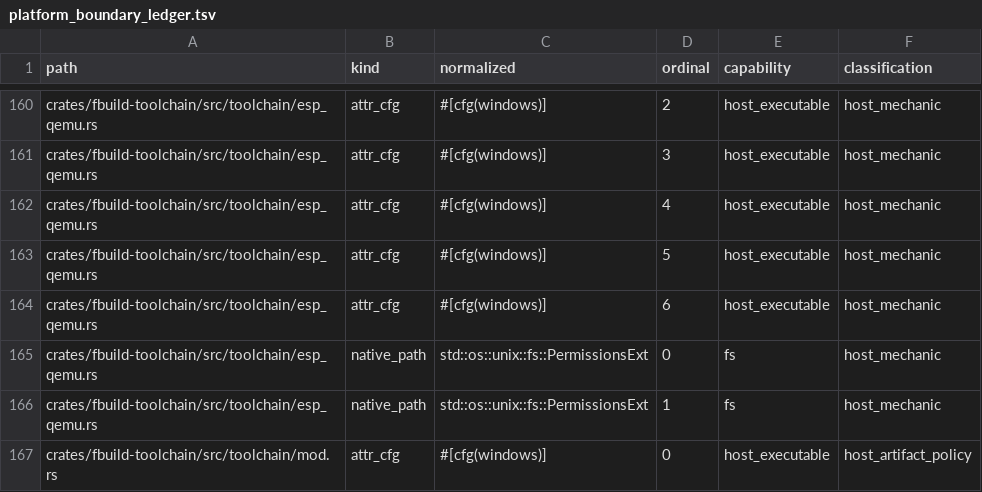
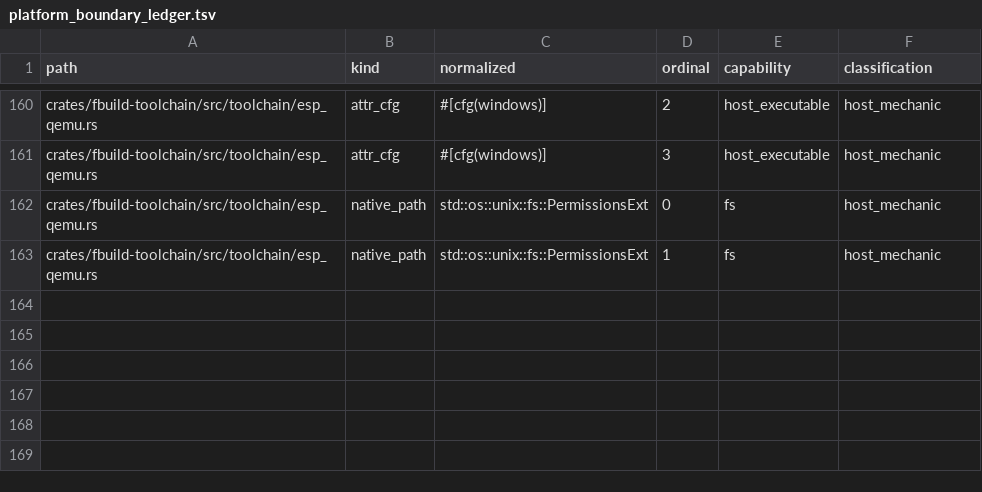
Before and after one commit to FastLED/fbuild, a TSV file: ci/platform_boundary_ledger.tsv, drawn as a sheet; only a part is shown, gaps mark what is left out.

```diff
--- a/ci/platform_boundary_ledger.tsv
+++ b/ci/platform_boundary_ledger.tsv
@@ -161,7 +161,3 @@ crates/fbuild-toolchain/src/toolchain/esp_qemu.rs	attr_cfg	#[cfg(windows)]	2	hos
 crates/fbuild-toolchain/src/toolchain/esp_qemu.rs	attr_cfg	#[cfg(windows)]	3	host_executable	host_mechanic
-crates/fbuild-toolchain/src/toolchain/esp_qemu.rs	attr_cfg	#[cfg(windows)]	4	host_executable	host_mechanic
-crates/fbuild-toolchain/src/toolchain/esp_qemu.rs	attr_cfg	#[cfg(windows)]	5	host_executable	host_mechanic
-crates/fbuild-toolchain/src/toolchain/esp_qemu.rs	attr_cfg	#[cfg(windows)]	6	host_executable	host_mechanic
 crates/fbuild-toolchain/src/toolchain/esp_qemu.rs	native_path	std::os::unix::fs::PermissionsExt	0	fs	host_mechanic
 crates/fbuild-toolchain/src/toolchain/esp_qemu.rs	native_path	std::os::unix::fs::PermissionsExt	1	fs	host_mechanic
-crates/fbuild-toolchain/src/toolchain/mod.rs	attr_cfg	#[cfg(windows)]	0	host_executable	host_artifact_policy
```
Also changed, not shown: ci/platform_boundary_research.tsv, 6 other files.
